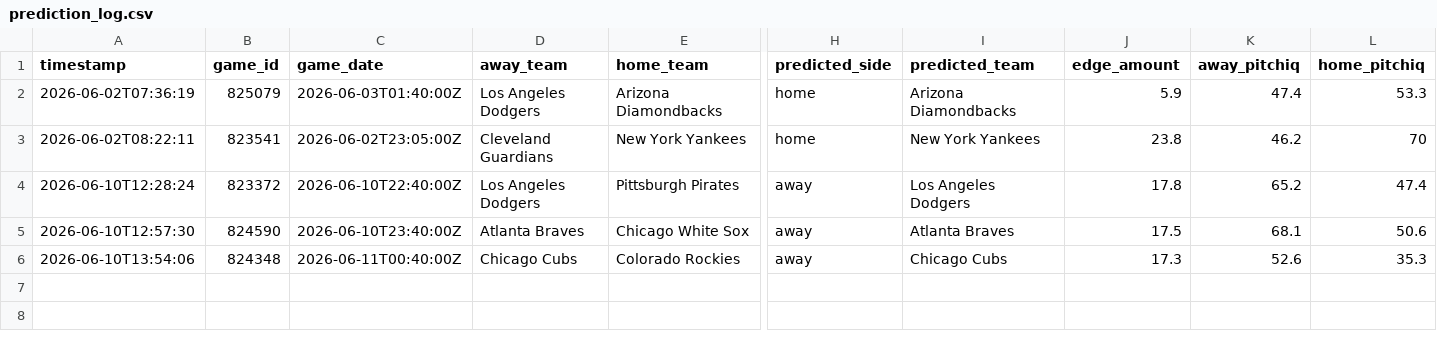
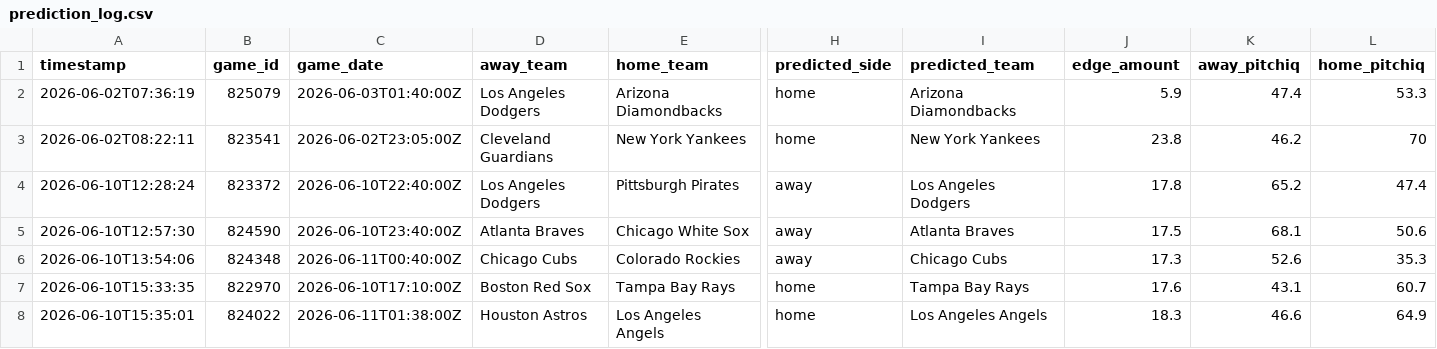
Before and after one commit to Floodplain4/PitchIQ, a CSV file: data/prediction_log.csv, drawn as a sheet; only a part is shown, gaps mark what is left out; rows hold the shown columns only; the diff names each change by its address in the sheet, - before the commit and + after, or states it on an @@ line.

```diff
--- a/data/prediction_log.csv
+++ b/data/prediction_log.csv
+row 7: 2026-06-10T15:33:35 | 822970 | 2026-06-10T17:10:00Z | Boston Red Sox | Tampa Bay Rays | home | Tampa Bay Rays | 17.6 | 43.1 | 60.7
+row 8: 2026-06-10T15:35:01 | 824022 | 2026-06-11T01:38:00Z | Houston Astros | Los Angeles Angels | home | Los Angeles Angels | 18.3 | 46.6 | 64.9
```
Also changed, not shown: 4 other files.
